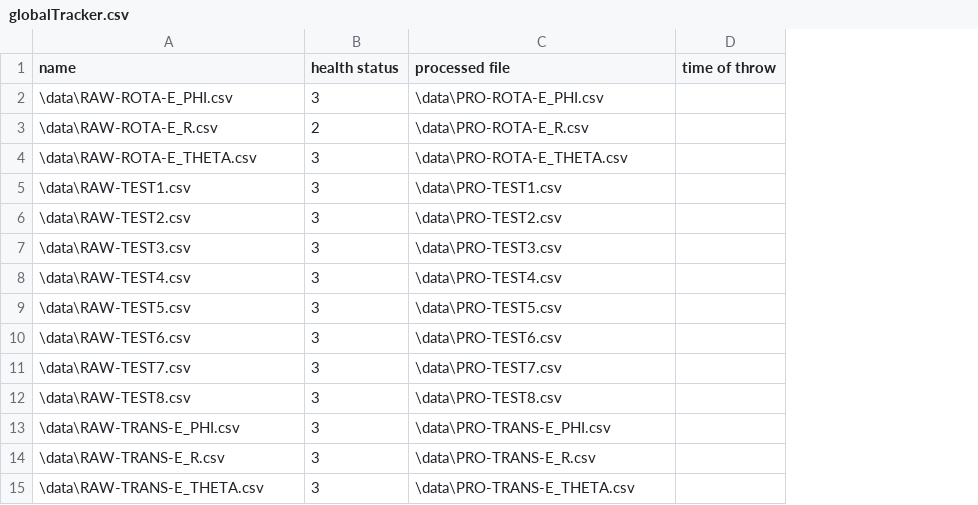
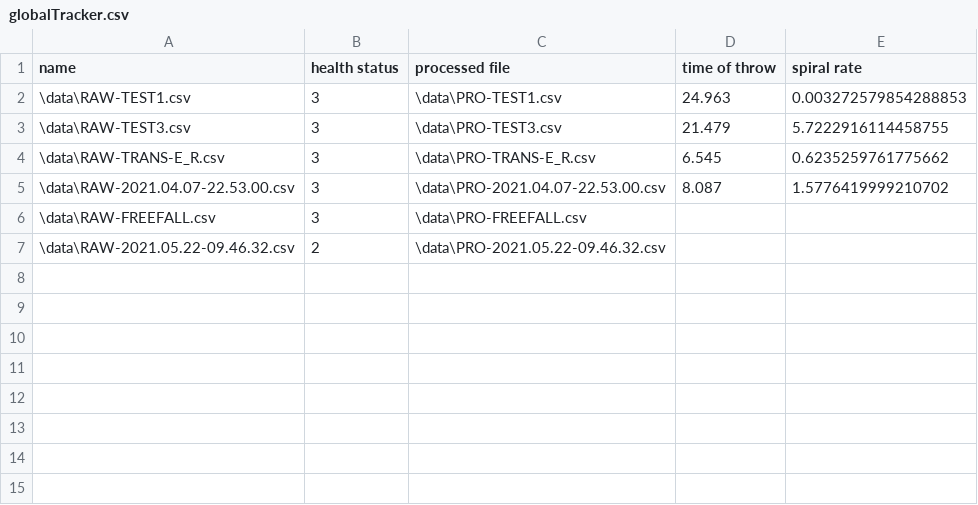
Before and after one commit to kiransingh99/project-trubisky, a CSV file: data/globalTracker.csv, drawn as a sheet; removed rows and columns are numbered as before the commit, all else as after; the diff names each change by its address in the sheet, - before the commit and + after, or states it on an @@ line.

Commit message:
only keeping data files shown in report

```diff
--- a/data/globalTracker.csv
+++ b/data/globalTracker.csv
+column E (spiral rate), rows 2-4: 0.003272579854288853 | 5.7222916114458755 | 0.6235259761775662
-row 2: \data\RAW-ROTA-E_PHI.csv | 3 | \data\PRO-ROTA-E_PHI.csv
-row 3: \data\RAW-ROTA-E_R.csv | 2 | \data\PRO-ROTA-E_R.csv
-row 4: \data\RAW-ROTA-E_THETA.csv | 3 | \data\PRO-ROTA-E_THETA.csv
-D2 (time of throw): (empty)
+D2 (time of throw): 24.963
-row 6: \data\RAW-TEST2.csv | 3 | \data\PRO-TEST2.csv
-D3 (time of throw): (empty)
+D3 (time of throw): 21.479
-row 8: \data\RAW-TEST4.csv | 3 | \data\PRO-TEST4.csv
-row 9: \data\RAW-TEST5.csv | 3 | \data\PRO-TEST5.csv
-row 10: \data\RAW-TEST6.csv | 3 | \data\PRO-TEST6.csv
-row 11: \data\RAW-TEST7.csv | 3 | \data\PRO-TEST7.csv
-row 12: \data\RAW-TEST8.csv | 3 | \data\PRO-TEST8.csv
-row 13: \data\RAW-TRANS-E_PHI.csv | 3 | \data\PRO-TRANS-E_PHI.csv
-D4 (time of throw): (empty)
+D4 (time of throw): 6.545
+row 5: \data\RAW-2021.04.07-22.53.00.csv | 3 | \data\PRO-2021.04.07-22.53.00.csv | 8.087 | 1.5776419999210702
-A6 (name): \data\RAW-TRANS-E_THETA.csv
+A6 (name): \data\RAW-FREEFALL.csv
-C6 (processed file): \data\PRO-TRANS-E_THETA.csv
+C6 (processed file): \data\PRO-FREEFALL.csv
+row 7: \data\RAW-2021.05.22-09.46.32.csv | 2 | \data\PRO-2021.05.22-09.46.32.csv
```
Also changed, not shown: 32 other files.
